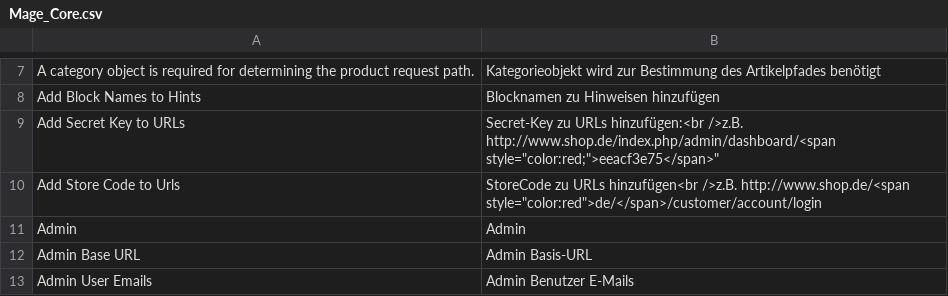
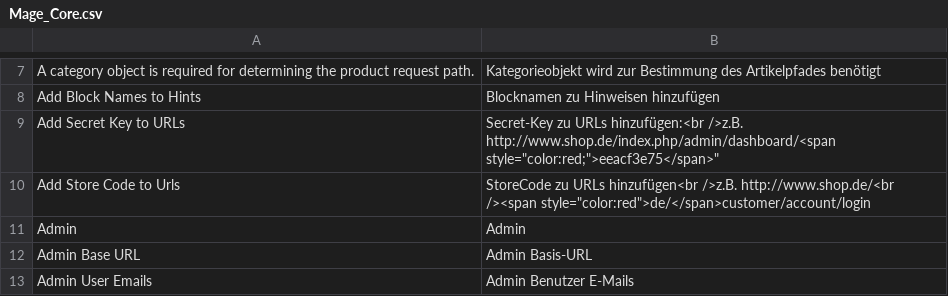
Before and after one commit to b3-it/magento-lts, a CSV file: app/locale/de_DE/Mage_Core.csv, drawn as a sheet; only a part is shown, gaps mark what is left out.

```diff
--- a/app/locale/de_DE/Mage_Core.csv
+++ b/app/locale/de_DE/Mage_Core.csv
@@ -9,3 +9,3 @@
 "Add Secret Key to URLs","Secret-Key zu URLs hinzufügen:<br />z.B. http://www.shop.de/index.php/admin/dashboard/<span style=""color:red;"">eeacf3e75</span>"""
-"Add Store Code to Urls","StoreCode zu URLs hinzufügen<br />z.B. http://www.shop.de/<span style=""color:red"">de/</span>/customer/account/login"
+"Add Store Code to Urls","StoreCode zu URLs hinzufügen<br />z.B. http://www.shop.de/<br /><span style=""color:red"">de/</span>customer/account/login"
 "Admin","Admin"
```
Also changed, not shown: 1 other file.
